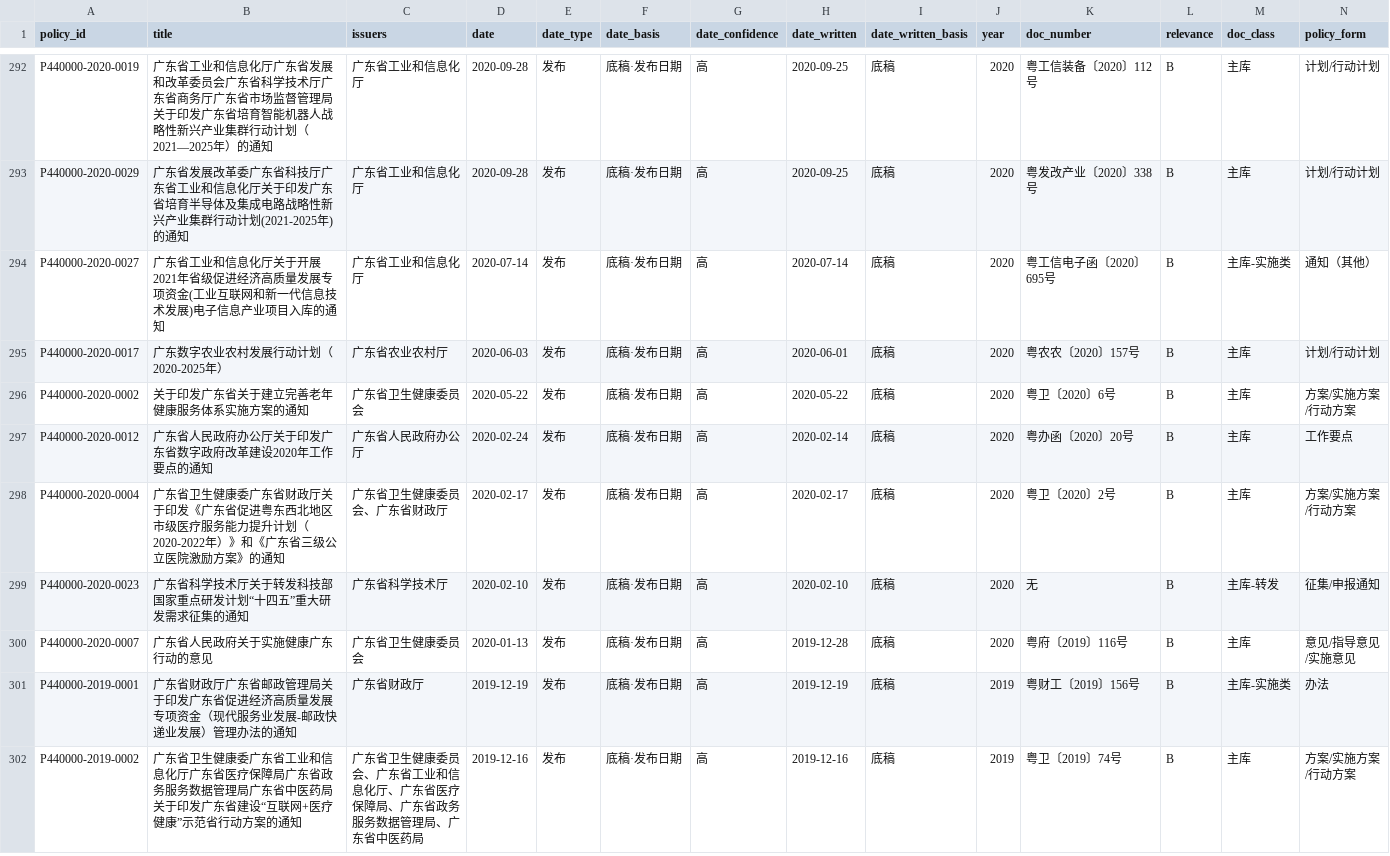
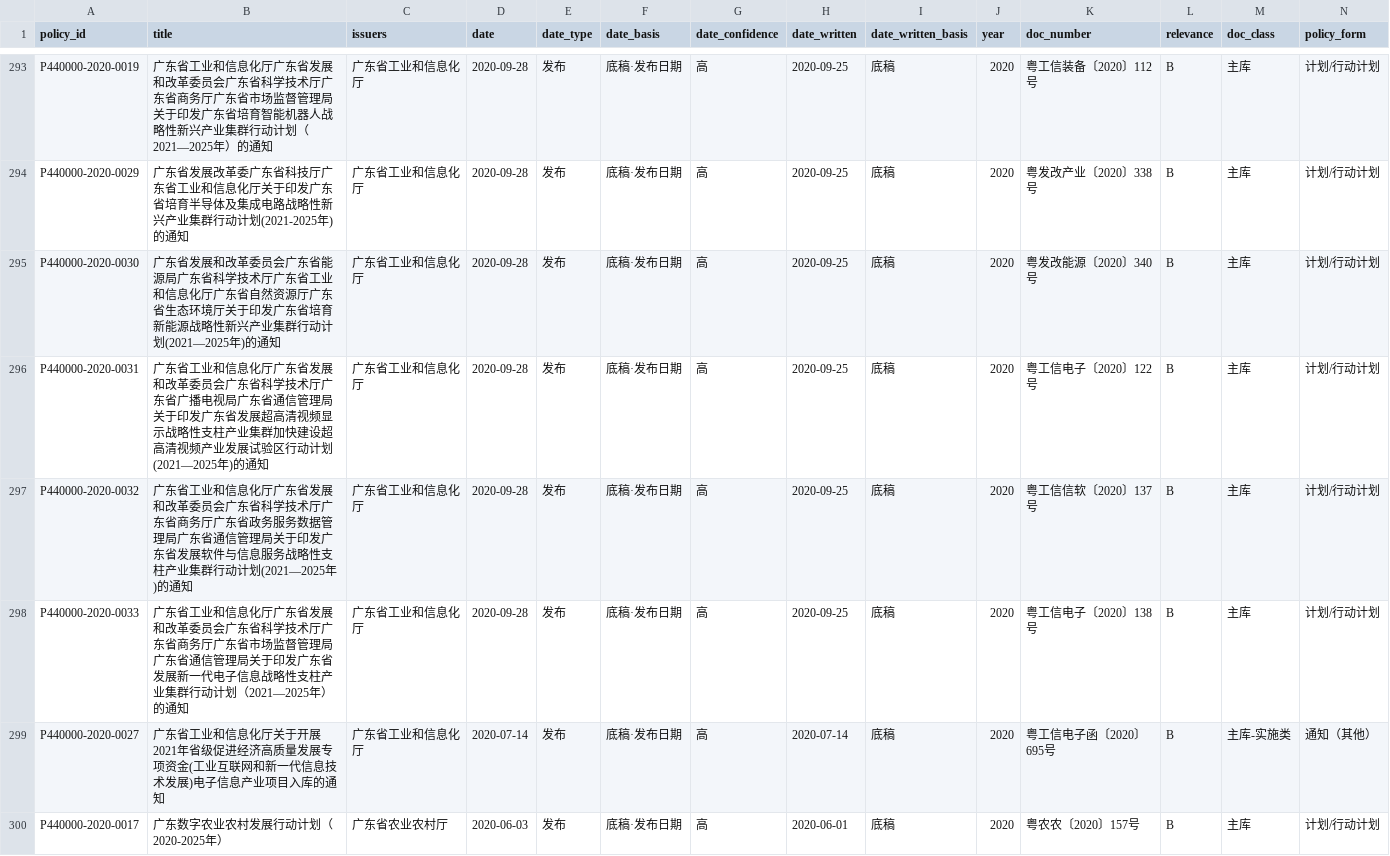
Before and after one commit to XuYiheng-code/AI--policy-in-China, a CSV file: data/provincial/guangdong/policies.csv, drawn as a sheet; only a part is shown, gaps mark what is left out; the shorter side is filled out with more unchanged rows; rows hold the shown columns only; the diff covers the shown part only; the diff names each change by its address in the sheet, - before the commit and + after, or states it on an @@ line.

```diff
--- a/data/provincial/guangdong/policies.csv
+++ b/data/provincial/guangdong/policies.csv
+row 295: P440000-2020-0030 | 广东省发展和改革委员会广东省能源局广东省科学技术厅广东省工业和信息化厅广东省自然资源厅广东省生态环境厅关于印发广东省培育新能源战略性新兴产业集群行动计划(2021—2025年)的通知 | 广东省工业和信息化厅 | 2020-09-28 | 发布 | 底稿·发布日期 | 高 | 2020-09-25 | 底稿 | 2020 | 粤发改能源〔2020〕340号 | B | 主库 | 计划/行动计划
+row 296: P440000-2020-0031 | 广东省工业和信息化厅广东省发展和改革委员会广东省科学技术厅广东省广播电视局广东省通信管理局关于印发广东省发展超高清视频显示战略性支柱产业集群加快建设超高清视频产业发展试验区行动计划(2021—2025年)的通知 | 广东省工业和信息化厅 | 2020-09-28 | 发布 | 底稿·发布日期 | 高 | 2020-09-25 | 底稿 | 2020 | 粤工信电子〔2020〕122号 | B | 主库 | 计划/行动计划
+row 297: P440000-2020-0032 | 广东省工业和信息化厅广东省发展和改革委员会广东省科学技术厅广东省商务厅广东省政务服务数据管理局广东省通信管理局关于印发广东省发展软件与信息服务战略性支柱产业集群行动计划(2021—2025年)的通知 | 广东省工业和信息化厅 | 2020-09-28 | 发布 | 底稿·发布日期 | 高 | 2020-09-25 | 底稿 | 2020 | 粤工信信软〔2020〕137号 | B | 主库 | 计划/行动计划
+row 298: P440000-2020-0033 | 广东省工业和信息化厅广东省发展和改革委员会广东省科学技术厅广东省商务厅广东省市场监督管理局广东省通信管理局关于印发广东省发展新一代电子信息战略性支柱产业集群行动计划（2021—2025年）的通知 | 广东省工业和信息化厅 | 2020-09-28 | 发布 | 底稿·发布日期 | 高 | 2020-09-25 | 底稿 | 2020 | 粤工信电子〔2020〕138号 | B | 主库 | 计划/行动计划
```
Also changed, not shown: 2 added rows elsewhere in this file, data/provincial/guangdong/agency_coverage.csv, data/provincial/guangdong/qc_fulltext_dedup.csv, 14 other files.
